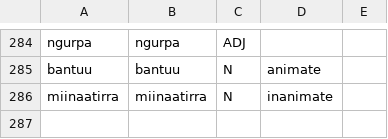
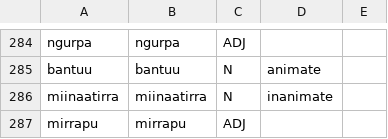
Before and after one commit to kdelwat/NgujariRevised, a CSV file: lexicon/entries.csv, drawn as a sheet; only a part is shown, gaps mark what is left out; the diff names each change by its address in the sheet, - before the commit and + after, or states it on an @@ line.

```diff
--- a/lexicon/entries.csv
+++ b/lexicon/entries.csv
+row 287: mirrapu | mirrapu | ADJ
```
Also changed, not shown: lexicon/senses.csv, 15 other files.
